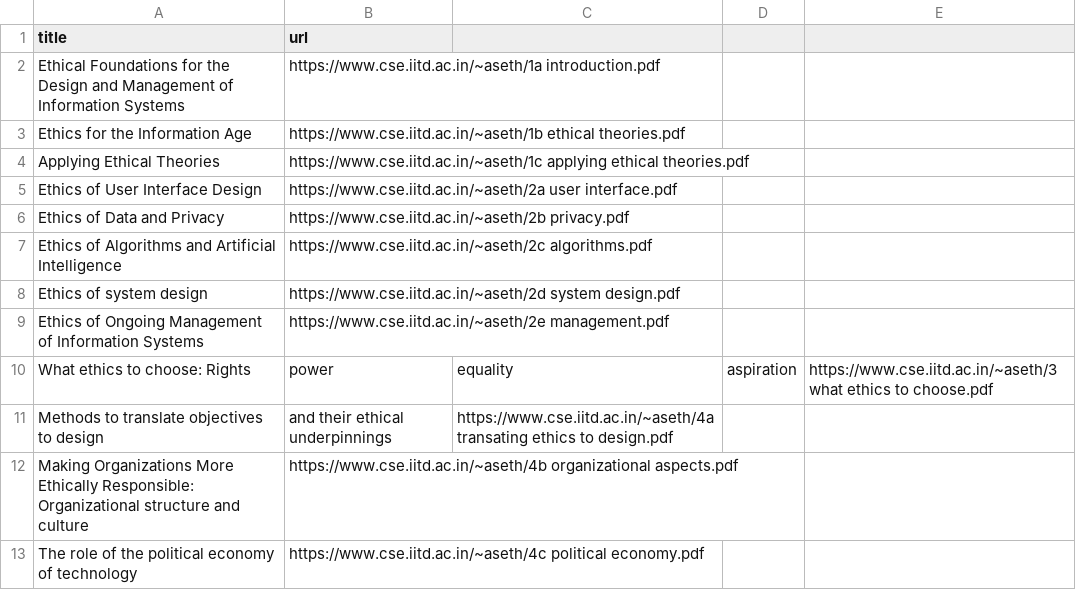
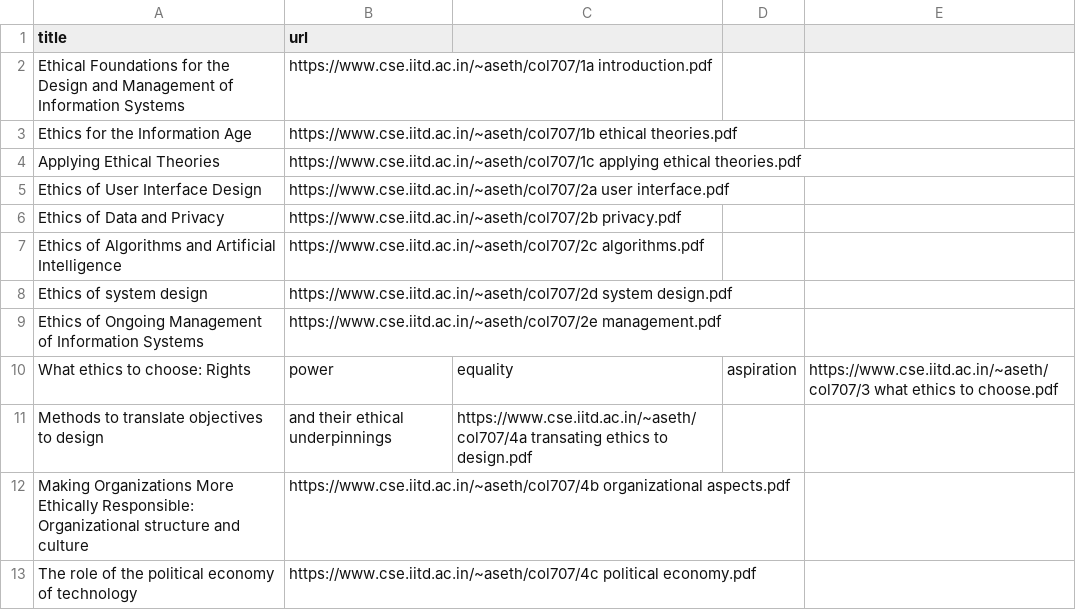
Before and after one commit to aaditeshwar/act4d-website, a CSV file: content/courses/ethics-in-applied-cs/lecture-slides.csv, drawn as a sheet.

Commit message:
path correction

```diff
--- a/content/courses/ethics-in-applied-cs/lecture-slides.csv
+++ b/content/courses/ethics-in-applied-cs/lecture-slides.csv
@@ -1,13 +1,13 @@
 title,url
-Ethical Foundations for the Design and Management of Information Systems,https://www.cse.iitd.ac.in/~aseth/1a introduction.pdf
-Ethics for the Information Age,https://www.cse.iitd.ac.in/~aseth/1b ethical theories.pdf
-Applying Ethical Theories,https://www.cse.iitd.ac.in/~aseth/1c applying ethical theories.pdf
-Ethics of User Interface Design,https://www.cse.iitd.ac.in/~aseth/2a user interface.pdf
-Ethics of Data and Privacy,https://www.cse.iitd.ac.in/~aseth/2b privacy.pdf
-Ethics of Algorithms and Artificial Intelligence,https://www.cse.iitd.ac.in/~aseth/2c algorithms.pdf
-Ethics of system design,https://www.cse.iitd.ac.in/~aseth/2d system design.pdf
-Ethics of Ongoing Management of Information Systems,https://www.cse.iitd.ac.in/~aseth/2e management.pdf
-What ethics to choose: Rights, power, equality, aspiration,https://www.cse.iitd.ac.in/~aseth/3 what ethics to choose.pdf
-Methods to translate objectives to design, and their ethical underpinnings,https://www.cse.iitd.ac.in/~aseth/4a transating ethics to design.pdf
-Making Organizations More Ethically Responsible: Organizational structure and culture,https://www.cse.iitd.ac.in/~aseth/4b organizational aspects.pdf
-The role of the political economy of technology,https://www.cse.iitd.ac.in/~aseth/4c political economy.pdf
+Ethical Foundations for the Design and Management of Information Systems,https://www.cse.iitd.ac.in/~aseth/col707/1a introduction.pdf
+Ethics for the Information Age,https://www.cse.iitd.ac.in/~aseth/col707/1b ethical theories.pdf
+Applying Ethical Theories,https://www.cse.iitd.ac.in/~aseth/col707/1c applying ethical theories.pdf
+Ethics of User Interface Design,https://www.cse.iitd.ac.in/~aseth/col707/2a user interface.pdf
+Ethics of Data and Privacy,https://www.cse.iitd.ac.in/~aseth/col707/2b privacy.pdf
+Ethics of Algorithms and Artificial Intelligence,https://www.cse.iitd.ac.in/~aseth/col707/2c algorithms.pdf
+Ethics of system design,https://www.cse.iitd.ac.in/~aseth/col707/2d system design.pdf
+Ethics of Ongoing Management of Information Systems,https://www.cse.iitd.ac.in/~aseth/col707/2e management.pdf
+What ethics to choose: Rights, power, equality, aspiration,https://www.cse.iitd.ac.in/~aseth/col707/3 what ethics to choose.pdf
+Methods to translate objectives to design, and their ethical underpinnings,https://www.cse.iitd.ac.in/~aseth/col707/4a transating ethics to design.pdf
+Making Organizations More Ethically Responsible: Organizational structure and culture,https://www.cse.iitd.ac.in/~aseth/col707/4b organizational aspects.pdf
+The role of the political economy of technology,https://www.cse.iitd.ac.in/~aseth/col707/4c political economy.pdf
```
